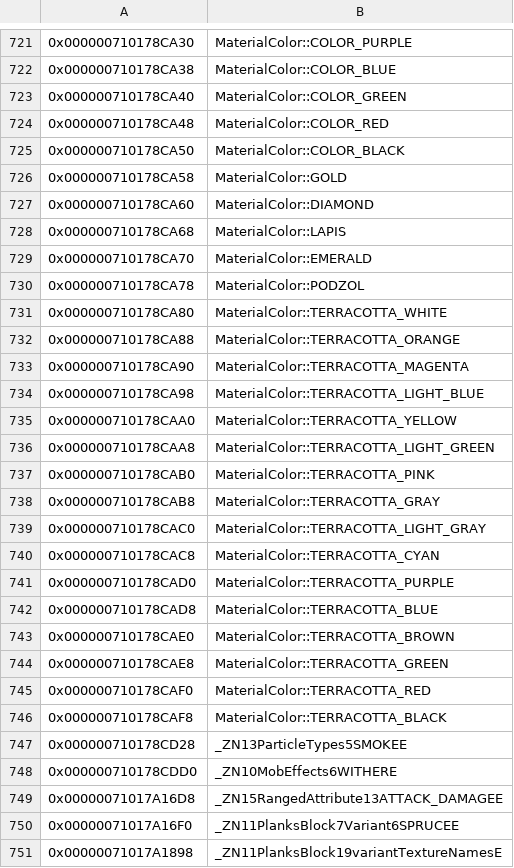
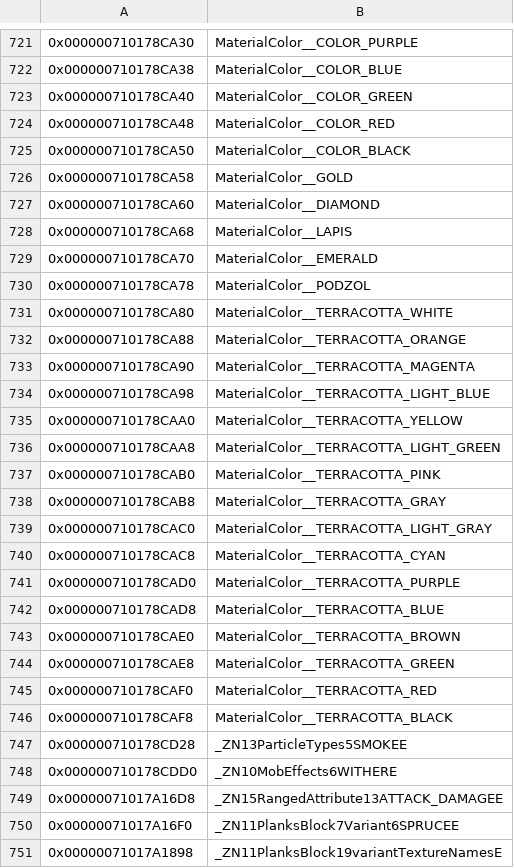
Before and after one commit to GRAnimated/MinecraftLCE, a CSV file: data/data_symbols.csv, drawn as a sheet; only a part is shown, gaps mark what is left out; the diff covers the shown part only.

```diff
--- a/data/data_symbols.csv
+++ b/data/data_symbols.csv
@@ -721,27 +721,27 @@
-0x000000710178CA30,MaterialColor::COLOR_PURPLE
-0x000000710178CA38,MaterialColor::COLOR_BLUE
-0x000000710178CA40,MaterialColor::COLOR_GREEN
-0x000000710178CA48,MaterialColor::COLOR_RED
-0x000000710178CA50,MaterialColor::COLOR_BLACK
-0x000000710178CA58,MaterialColor::GOLD
-0x000000710178CA60,MaterialColor::DIAMOND
-0x000000710178CA68,MaterialColor::LAPIS
-0x000000710178CA70,MaterialColor::EMERALD
-0x000000710178CA78,MaterialColor::PODZOL
-0x000000710178CA80,MaterialColor::TERRACOTTA_WHITE
-0x000000710178CA88,MaterialColor::TERRACOTTA_ORANGE
-0x000000710178CA90,MaterialColor::TERRACOTTA_MAGENTA
-0x000000710178CA98,MaterialColor::TERRACOTTA_LIGHT_BLUE
-0x000000710178CAA0,MaterialColor::TERRACOTTA_YELLOW
-0x000000710178CAA8,MaterialColor::TERRACOTTA_LIGHT_GREEN
-0x000000710178CAB0,MaterialColor::TERRACOTTA_PINK
-0x000000710178CAB8,MaterialColor::TERRACOTTA_GRAY
-0x000000710178CAC0,MaterialColor::TERRACOTTA_LIGHT_GRAY
-0x000000710178CAC8,MaterialColor::TERRACOTTA_CYAN
-0x000000710178CAD0,MaterialColor::TERRACOTTA_PURPLE
-0x000000710178CAD8,MaterialColor::TERRACOTTA_BLUE
-0x000000710178CAE0,MaterialColor::TERRACOTTA_BROWN
-0x000000710178CAE8,MaterialColor::TERRACOTTA_GREEN
-0x000000710178CAF0,MaterialColor::TERRACOTTA_RED
-0x000000710178CAF8,MaterialColor::TERRACOTTA_BLACK
+0x000000710178CA30,MaterialColor__COLOR_PURPLE
+0x000000710178CA38,MaterialColor__COLOR_BLUE
+0x000000710178CA40,MaterialColor__COLOR_GREEN
+0x000000710178CA48,MaterialColor__COLOR_RED
+0x000000710178CA50,MaterialColor__COLOR_BLACK
+0x000000710178CA58,MaterialColor__GOLD
+0x000000710178CA60,MaterialColor__DIAMOND
+0x000000710178CA68,MaterialColor__LAPIS
+0x000000710178CA70,MaterialColor__EMERALD
+0x000000710178CA78,MaterialColor__PODZOL
+0x000000710178CA80,MaterialColor__TERRACOTTA_WHITE
+0x000000710178CA88,MaterialColor__TERRACOTTA_ORANGE
+0x000000710178CA90,MaterialColor__TERRACOTTA_MAGENTA
+0x000000710178CA98,MaterialColor__TERRACOTTA_LIGHT_BLUE
+0x000000710178CAA0,MaterialColor__TERRACOTTA_YELLOW
+0x000000710178CAA8,MaterialColor__TERRACOTTA_LIGHT_GREEN
+0x000000710178CAB0,MaterialColor__TERRACOTTA_PINK
+0x000000710178CAB8,MaterialColor__TERRACOTTA_GRAY
+0x000000710178CAC0,MaterialColor__TERRACOTTA_LIGHT_GRAY
+0x000000710178CAC8,MaterialColor__TERRACOTTA_CYAN
+0x000000710178CAD0,MaterialColor__TERRACOTTA_PURPLE
+0x000000710178CAD8,MaterialColor__TERRACOTTA_BLUE
+0x000000710178CAE0,MaterialColor__TERRACOTTA_BROWN
+0x000000710178CAE8,MaterialColor__TERRACOTTA_GREEN
+0x000000710178CAF0,MaterialColor__TERRACOTTA_RED
+0x000000710178CAF8,MaterialColor__TERRACOTTA_BLACK
 0x000000710178CD28,_ZN13ParticleTypes5SMOKEE
```
Also changed, not shown: 59 edited cells elsewhere in this file, 36 other files.
